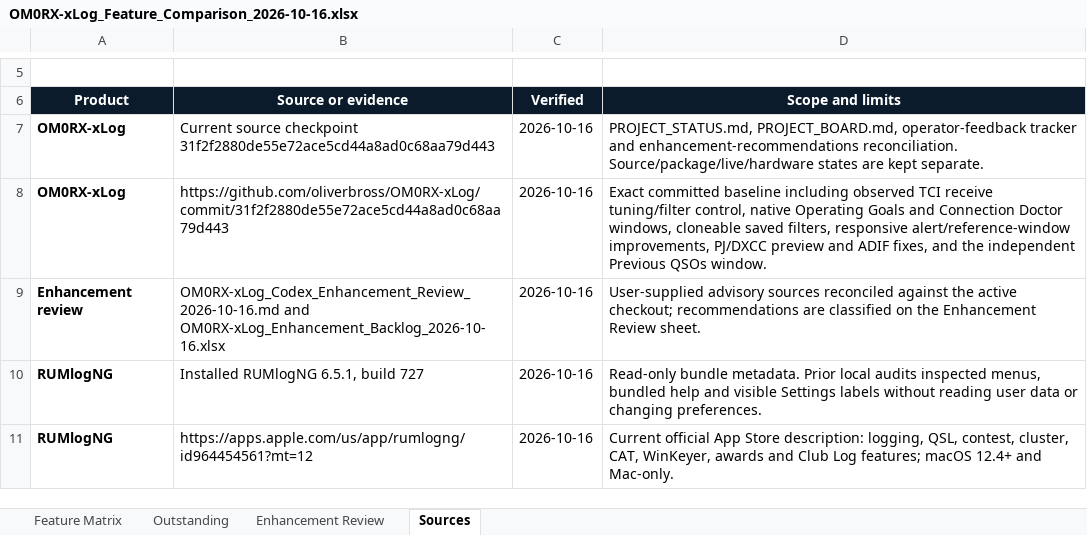
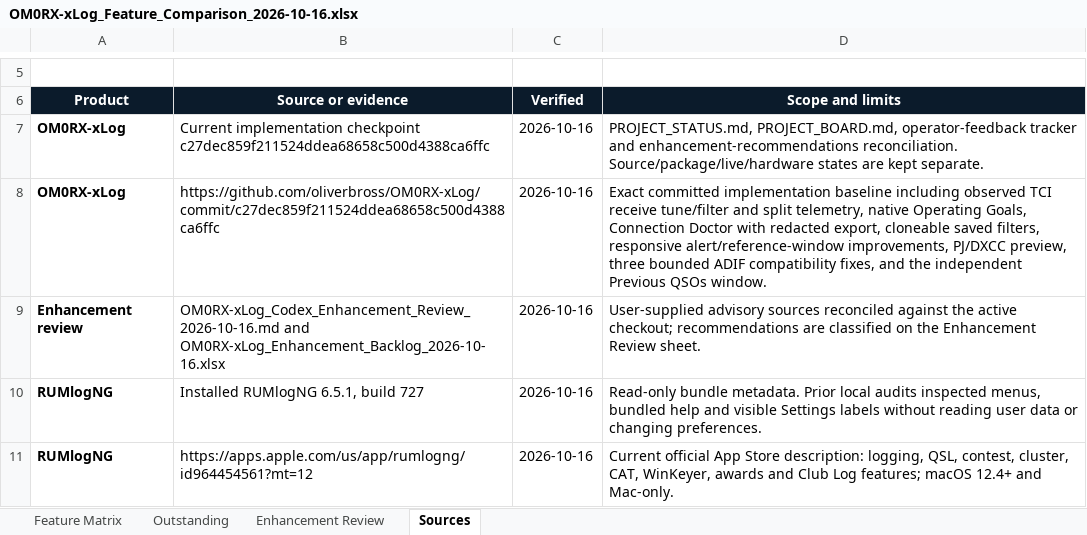
Before and after one commit to oliverbross/OM0RX-xLog, an Excel workbook: outputs/feature-matrix-2026-10-16/OM0RX-xLog_Feature_Comparison_2026-10-16.xlsx, sheet Sources, drawn as a sheet; only a part is shown, gaps mark what is left out; values as stored, in another font and other column widths than the file's, no borders; table styles not drawn; the diff names each change by its address in the sheet, - before the commit and + after, or states it on an @@ line.

Commit message:
Track ADIF TCI split and diagnostic export stages

```diff
--- a/outputs/feature-matrix-2026-10-16/OM0RX-xLog_Feature_Comparison_2026-10-16.xlsx (sheet Sources)
+++ b/outputs/feature-matrix-2026-10-16/OM0RX-xLog_Feature_Comparison_2026-10-16.xlsx (sheet Sources)
-B7 (Source or evidence): Current source checkpoint 31f2f2880de55e72ace5cd44a8ad0c68aa79d443
+B7 (Source or evidence): Current implementation checkpoint c27dec859f211524ddea68658c500d4388ca6ffc
-B8 (Source or evidence): https://github.com/oliverbross/OM0RX-xLog/commit/31f2f2880de55e72ace5cd44a8ad0c68aa79d443
+B8 (Source or evidence): https://github.com/oliverbross/OM0RX-xLog/commit/c27dec859f211524ddea68658c500d4388ca6ffc
-D8 (Scope and limits): Exact committed baseline including observed TCI receive tuning/filter control, native Operating Goals and Connection Doctor windows, cloneable saved filters, responsive alert/reference-window improvements, PJ/DXCC preview and ADIF fixes, and…
+D8 (Scope and limits): Exact committed implementation baseline including observed TCI receive tune/filter and split telemetry, native Operating Goals, Connection Doctor with redacted export, cloneable saved filters, responsive alert/reference-window improvements, PJ/DXCC preview, three bounded ADIF compatibility fixes, and…
```
Also changed, not shown: sheet Outstanding, sheet Enhancement Review, sheet Feature Matrix, 5 other files.
